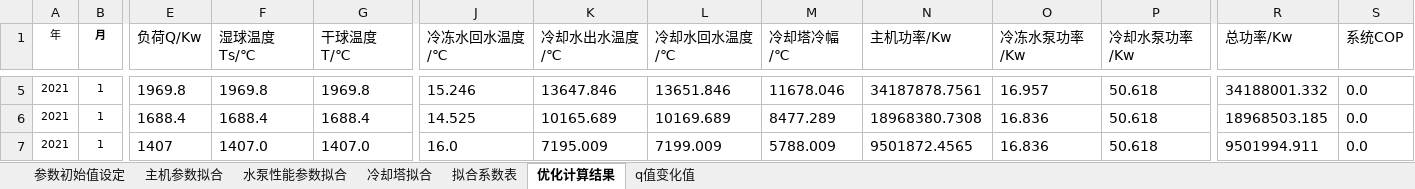
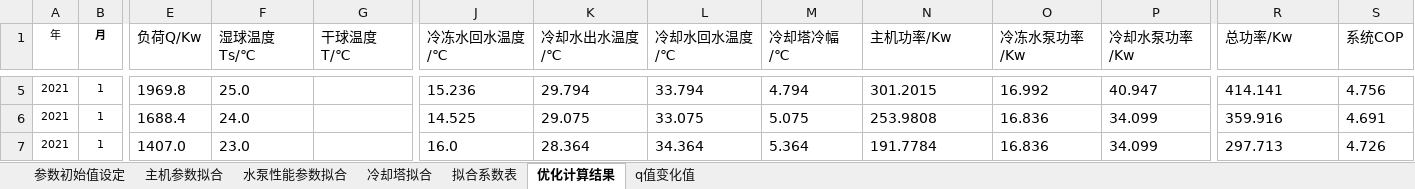
Before and after one commit to ssf-czh/analy_pro, an Excel workbook: gui/template.xlsx, sheet 优化计算结果, drawn as a sheet; only a part is shown, gaps mark what is left out; values as stored, in another font and other column widths than the file's, no borders; the diff covers the shown part only; the diff names each change by its address in the sheet, - before the commit and + after, or states it on an @@ line.

```diff
--- a/gui/template.xlsx (sheet 优化计算结果)
+++ b/gui/template.xlsx (sheet 优化计算结果)
-F5 (湿球温度Ts/℃): 1969.8
+F5 (湿球温度Ts/℃): 25.0
-G5 (干球温度T/℃): 1969.8
+G5 (干球温度T/℃): (empty)
-J5 (冷冻水回水温度/℃): 15.246
+J5 (冷冻水回水温度/℃): 15.236
-K5 (冷却水出水温度/℃): 13647.846
+K5 (冷却水出水温度/℃): 29.794
-L5 (冷却水回水温度/℃): 13651.846
+L5 (冷却水回水温度/℃): 33.794
-M5 (冷却塔冷幅/℃): 11678.046
+M5 (冷却塔冷幅/℃): 4.794
-N5 (主机功率/Kw): 34187878.7561
+N5 (主机功率/Kw): 301.2015
-O5 (冷冻水泵功率/Kw): 16.957
+O5 (冷冻水泵功率/Kw): 16.992
-P5 (冷却水泵功率/Kw): 50.618
+P5 (冷却水泵功率/Kw): 40.947
-R5 (总功率/Kw): 34188001.332
+R5 (总功率/Kw): 414.141
-S5 (系统COP): 0.0
+S5 (系统COP): 4.756
-F6 (湿球温度Ts/℃): 1688.4
+F6 (湿球温度Ts/℃): 24.0
-G6 (干球温度T/℃): 1688.4
+G6 (干球温度T/℃): (empty)
-K6 (冷却水出水温度/℃): 10165.689
+K6 (冷却水出水温度/℃): 29.075
-L6 (冷却水回水温度/℃): 10169.689
+L6 (冷却水回水温度/℃): 33.075
-M6 (冷却塔冷幅/℃): 8477.289
+M6 (冷却塔冷幅/℃): 5.075
-N6 (主机功率/Kw): 18968380.7308
+N6 (主机功率/Kw): 253.9808
-P6:P7 (冷却水泵功率/Kw): 50.618
+P6:P7 (冷却水泵功率/Kw): 34.099
-R6 (总功率/Kw): 18968503.185
+R6 (总功率/Kw): 359.916
-S6 (系统COP): 0.0
+S6 (系统COP): 4.691
-E7 (负荷Q/Kw): 1407
+E7 (负荷Q/Kw): 1407.0
-F7 (湿球温度Ts/℃): 1407.0
+F7 (湿球温度Ts/℃): 23.0
-G7 (干球温度T/℃): 1407.0
+G7 (干球温度T/℃): (empty)
-K7 (冷却水出水温度/℃): 7195.009
+K7 (冷却水出水温度/℃): 28.364
-L7 (冷却水回水温度/℃): 7199.009
+L7 (冷却水回水温度/℃): 34.364
-M7 (冷却塔冷幅/℃): 5788.009
+M7 (冷却塔冷幅/℃): 5.364
-N7 (主机功率/Kw): 9501872.4565
+N7 (主机功率/Kw): 191.7784
-R7 (总功率/Kw): 9501994.911
+R7 (总功率/Kw): 297.713
-S7 (系统COP): 0.0
+S7 (系统COP): 4.726
```
Also changed, not shown: 59 edited cells elsewhere in this sheet, sheet 主机参数拟合, sheet 参数初始值设定, 1 other file.
